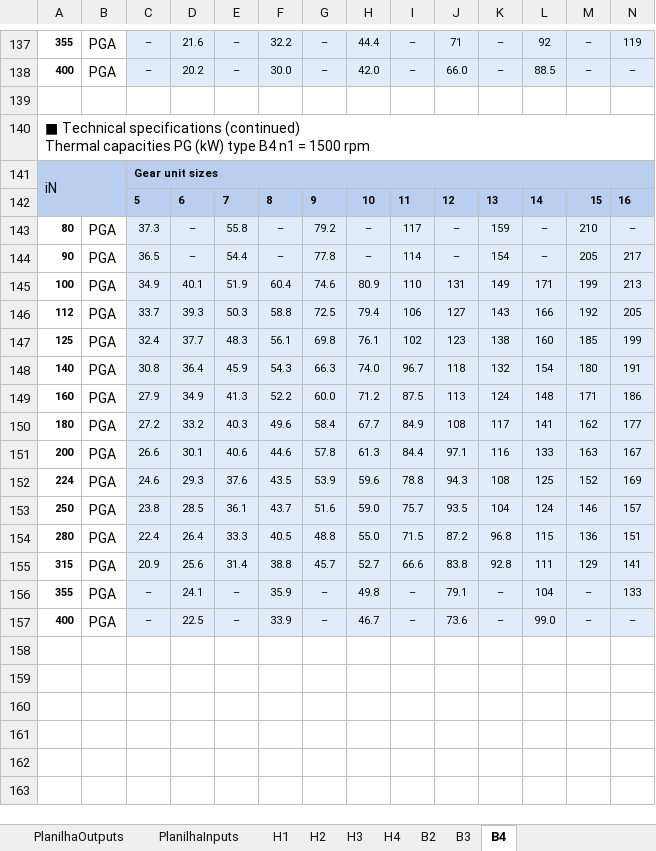
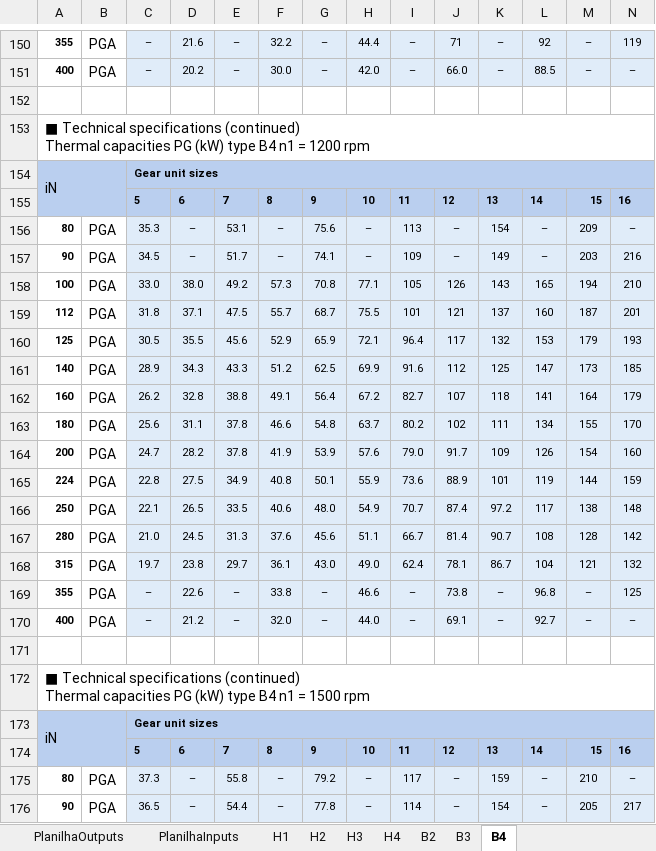
Before and after one commit to Joao-M-Bastos/FlenderFinderMIPTEC, an Excel workbook: FlenderFinder.xlsm, sheet B4, drawn as a sheet; only a part is shown, gaps mark what is left out; the shorter side is filled out with more unchanged rows; values as stored, in another font and other column widths than the file's, no borders; charts and pictures not drawn; rows hold the shown columns only; ↵ is a line break in a cell; the diff covers the shown part only; the diff names each change by its address in the sheet, - before the commit and + after, or states it on an @@ line.

Commit message:
Start checking for thermal

```diff
--- a/FlenderFinder.xlsm (sheet B4)
+++ b/FlenderFinder.xlsm (sheet B4)
+row 153: ■ Technical specifications (continued) ↵ Thermal capacities PG (kW) type B4 n1 = 1200 rpm
+row 154: iN |  | Gear unit sizes
+row 155:  |  | 5 | 6 | 7 | 8 | 9 | 10 | 11 | 12 | 13 | 14 | 15 | 16
+row 156: 80 | PGA | 35.3 | – | 53.1 | – | 75.6 | – | 113 | – | 154 | – | 209 | –
+row 157: 90 | PGA | 34.5 | – | 51.7 | – | 74.1 | – | 109 | – | 149 | – | 203 | 216
+row 158: 100 | PGA | 33.0 | 38.0 | 49.2 | 57.3 | 70.8 | 77.1 | 105 | 126 | 143 | 165 | 194 | 210
+row 159: 112 | PGA | 31.8 | 37.1 | 47.5 | 55.7 | 68.7 | 75.5 | 101 | 121 | 137 | 160 | 187 | 201
+row 160: 125 | PGA | 30.5 | 35.5 | 45.6 | 52.9 | 65.9 | 72.1 | 96.4 | 117 | 132 | 153 | 179 | 193
+row 161: 140 | PGA | 28.9 | 34.3 | 43.3 | 51.2 | 62.5 | 69.9 | 91.6 | 112 | 125 | 147 | 173 | 185
+row 162: 160 | PGA | 26.2 | 32.8 | 38.8 | 49.1 | 56.4 | 67.2 | 82.7 | 107 | 118 | 141 | 164 | 179
+row 163: 180 | PGA | 25.6 | 31.1 | 37.8 | 46.6 | 54.8 | 63.7 | 80.2 | 102 | 111 | 134 | 155 | 170
+row 164: 200 | PGA | 24.7 | 28.2 | 37.8 | 41.9 | 53.9 | 57.6 | 79.0 | 91.7 | 109 | 126 | 154 | 160
+row 165: 224 | PGA | 22.8 | 27.5 | 34.9 | 40.8 | 50.1 | 55.9 | 73.6 | 88.9 | 101 | 119 | 144 | 159
+row 166: 250 | PGA | 22.1 | 26.5 | 33.5 | 40.6 | 48.0 | 54.9 | 70.7 | 87.4 | 97.2 | 117 | 138 | 148
+row 167: 280 | PGA | 21.0 | 24.5 | 31.3 | 37.6 | 45.6 | 51.1 | 66.7 | 81.4 | 90.7 | 108 | 128 | 142
+row 168: 315 | PGA | 19.7 | 23.8 | 29.7 | 36.1 | 43.0 | 49.0 | 62.4 | 78.1 | 86.7 | 104 | 121 | 132
+row 169: 355 | PGA | – | 22.6 | – | 33.8 | – | 46.6 | – | 73.8 | – | 96.8 | – | 125
+row 170: 400 | PGA | – | 21.2 | – | 32.0 | – | 44.0 | – | 69.1 | – | 92.7 | – | –
+row 171: (empty)
```
Also changed, not shown: 32 added rows elsewhere in this sheet, sheet H4, sheet B3, sheet PlanilhaOutputs, sheet H3, sheet B2, sheet H1, 2 more sheets, charts or pictures.
